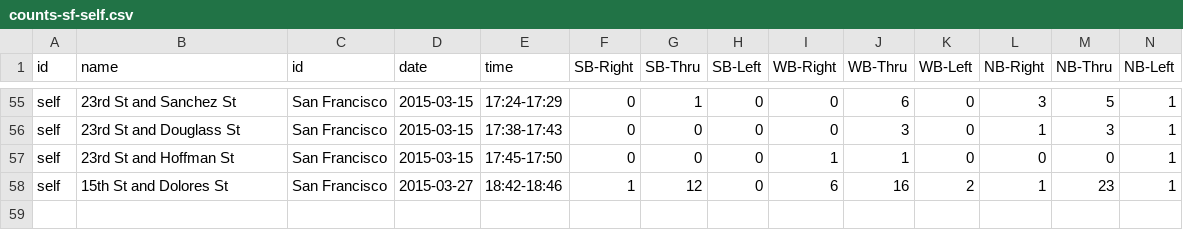
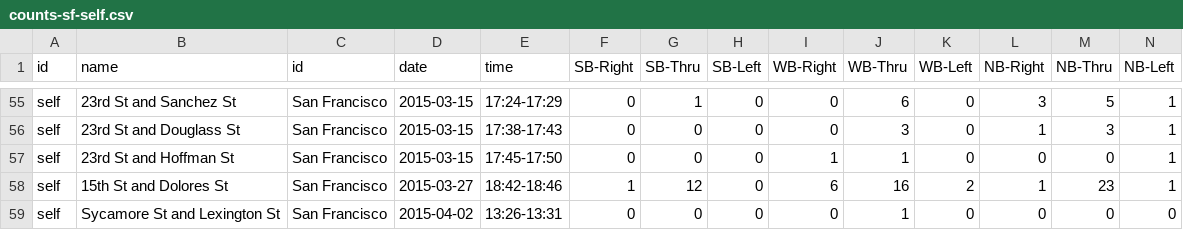
Before and after one commit to e-n-f/sf-traffic-counts, a CSV file: counts-sf-self.csv, drawn as a sheet; only a part is shown, gaps mark what is left out; rows hold the shown columns only; the diff names each change by its address in the sheet, - before the commit and + after, or states it on an @@ line.

Commit message:
Counted some people while getting lunch

```diff
--- a/counts-sf-self.csv
+++ b/counts-sf-self.csv
+row 59: self | Sycamore St and Lexington St | San Francisco | 2015-04-02 | 13:26-13:31 | 0 | 0 | 0 | 0 | 1 | 0 | 0 | 0 | 0
```
